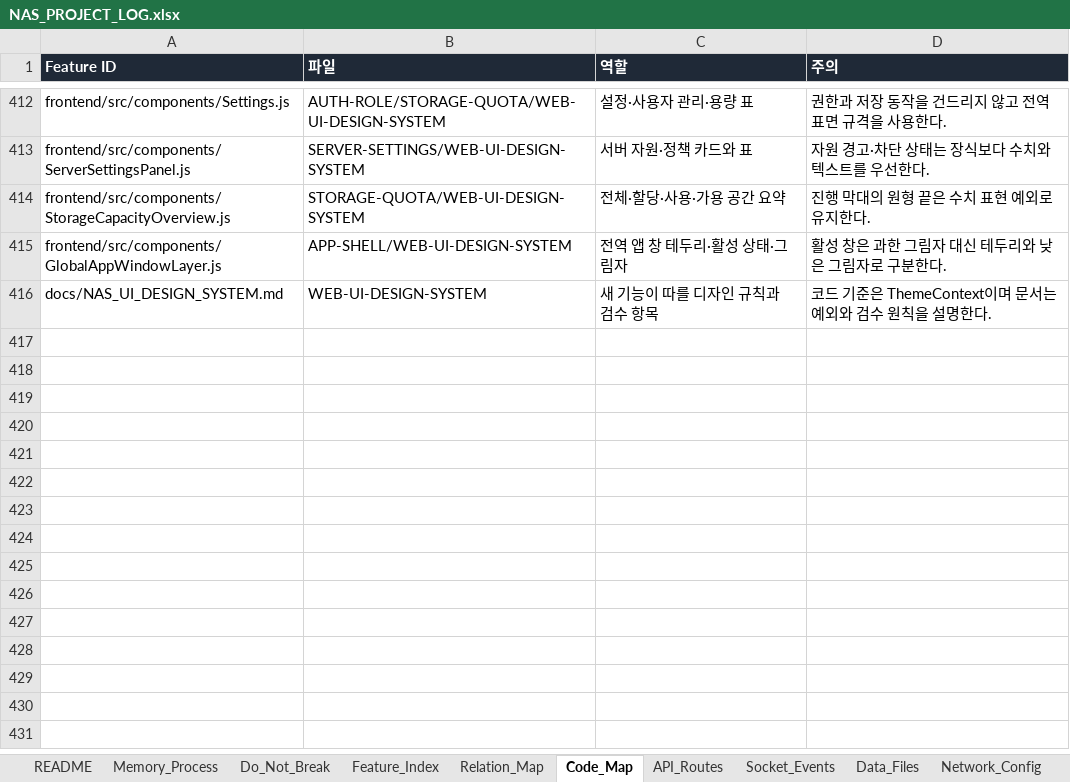
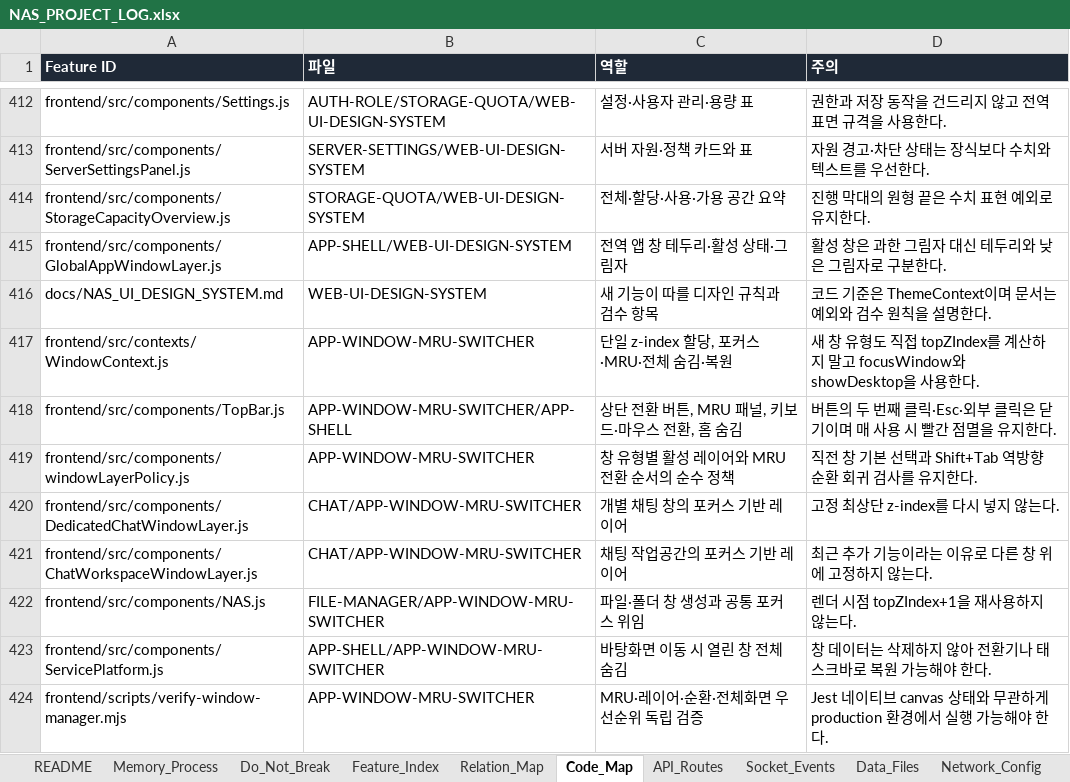
Before and after one commit to CLim020924/NAS_dev, an Excel workbook: docs/NAS_PROJECT_LOG.xlsx, sheet Code_Map, drawn as a sheet; only a part is shown, gaps mark what is left out; values as stored, in another font and other column widths than the file's, no borders; the diff names each change by its address in the sheet, - before the commit and + after, or states it on an @@ line.

Commit message:
docs: record unified window manager rollout

```diff
--- a/docs/NAS_PROJECT_LOG.xlsx (sheet Code_Map)
+++ b/docs/NAS_PROJECT_LOG.xlsx (sheet Code_Map)
+row 417: frontend/src/contexts/WindowContext.js | APP-WINDOW-MRU-SWITCHER | 단일 z-index 할당, 포커스·MRU·전체 숨김·복원 | 새 창 유형도 직접 topZIndex를 계산하지 말고 focusWindow와 showDesktop을 사용한다.
+row 418: frontend/src/components/TopBar.js | APP-WINDOW-MRU-SWITCHER/APP-SHELL | 상단 전환 버튼, MRU 패널, 키보드·마우스 전환, 홈 숨김 | 버튼의 두 번째 클릭·Esc·외부 클릭은 닫기이며 매 사용 시 빨간 점멸을 유지한다.
+row 419: frontend/src/components/windowLayerPolicy.js | APP-WINDOW-MRU-SWITCHER | 창 유형별 활성 레이어와 MRU 전환 순서의 순수 정책 | 직전 창 기본 선택과 Shift+Tab 역방향 순환 회귀 검사를 유지한다.
+row 420: frontend/src/components/DedicatedChatWindowLayer.js | CHAT/APP-WINDOW-MRU-SWITCHER | 개별 채팅 창의 포커스 기반 레이어 | 고정 최상단 z-index를 다시 넣지 않는다.
+row 421: frontend/src/components/ChatWorkspaceWindowLayer.js | CHAT/APP-WINDOW-MRU-SWITCHER | 채팅 작업공간의 포커스 기반 레이어 | 최근 추가 기능이라는 이유로 다른 창 위에 고정하지 않는다.
+row 422: frontend/src/components/NAS.js | FILE-MANAGER/APP-WINDOW-MRU-SWITCHER | 파일·폴더 창 생성과 공통 포커스 위임 | 렌더 시점 topZIndex+1을 재사용하지 않는다.
+row 423: frontend/src/components/ServicePlatform.js | APP-SHELL/APP-WINDOW-MRU-SWITCHER | 바탕화면 이동 시 열린 창 전체 숨김 | 창 데이터는 삭제하지 않아 전환기나 태스크바로 복원 가능해야 한다.
+row 424: frontend/scripts/verify-window-manager.mjs | APP-WINDOW-MRU-SWITCHER | MRU·레이어·순환·전체화면 우선순위 독립 검증 | Jest 네이티브 canvas 상태와 무관하게 production 환경에서 실행 가능해야 한다.
```
Also changed, not shown: sheet Relation_Map, sheet Patch_Log, sheet Feature_Index, sheet Do_Not_Break, sheet Request_Archive, 1 other file.
